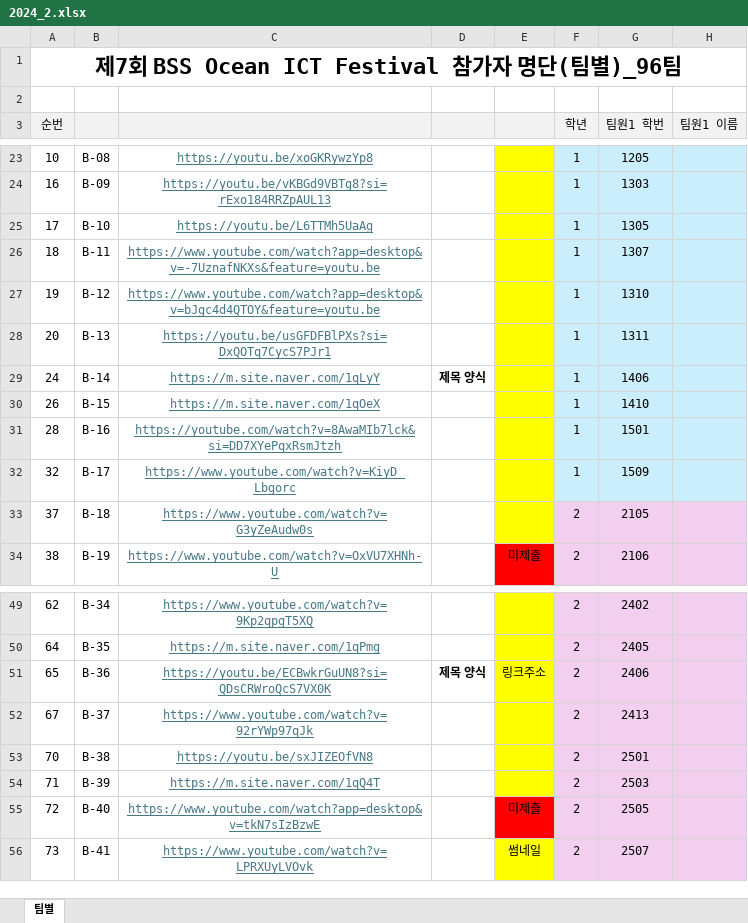
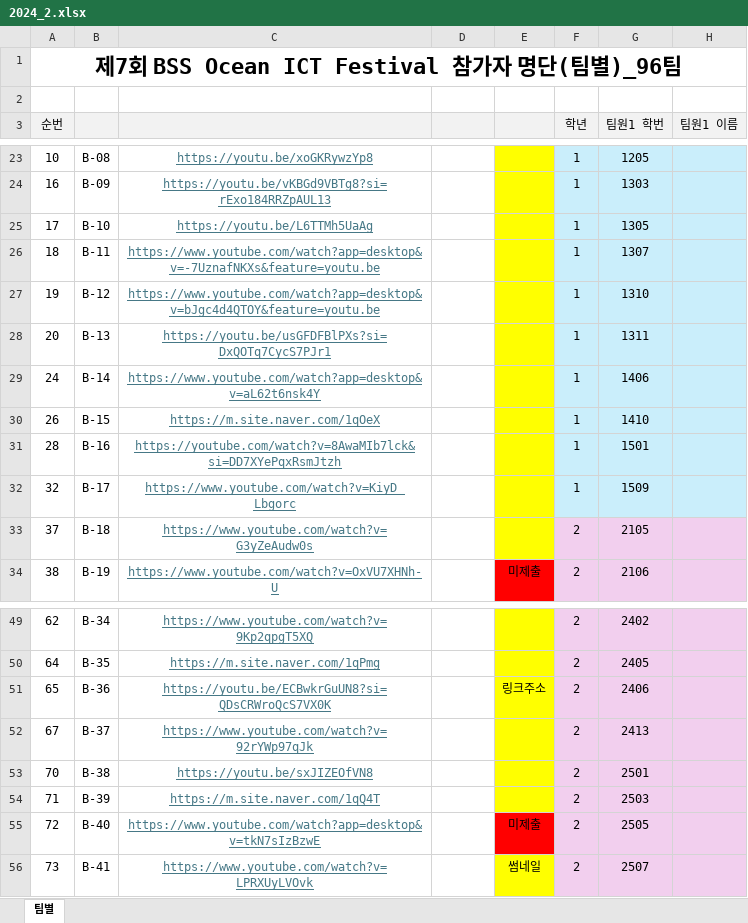
Before and after one commit to hwan809/Ocean-ChatBot, an Excel workbook: data/2024_2.xlsx, sheet 팀별, drawn as a sheet; only a part is shown, gaps mark what is left out; values as stored, in another font and other column widths than the file's, no borders; conditional formats not drawn; the diff covers the shown part only; the diff names each change by its address in the sheet, - before the commit and + after, or states it on an @@ line.

```diff
--- a/data/2024_2.xlsx (sheet 팀별)
+++ b/data/2024_2.xlsx (sheet 팀별)
-C29: https://m.site.naver.com/1qLyY
+C29: https://www.youtube.com/watch?app=desktop&v=aL62t6nsk4Y
-D29: 제목 양식
+D29: (empty)
-D51: 제목 양식
+D51: (empty)
```
Also changed, not shown: 13 edited cells elsewhere in this sheet, 6 other files.
